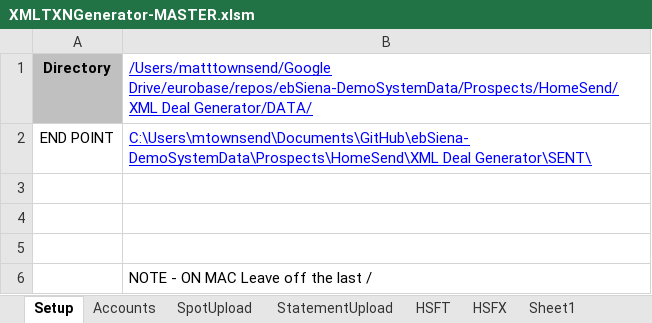
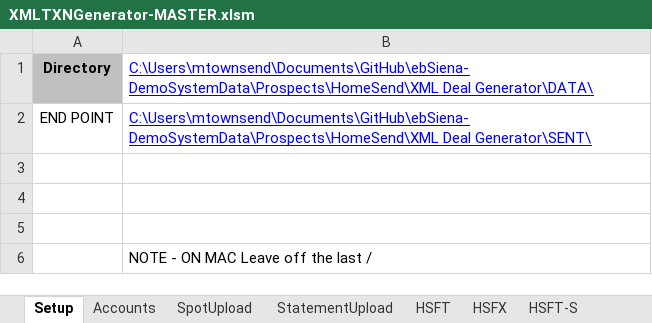
Before and after one commit to mt1976/DEMOXMLSTATIC, an Excel workbook: Prospects/HomeSend/XML Deal Generator/XMLTXNGenerator-MASTER.xlsm, sheet Setup, drawn as a sheet; values as stored, in another font and other column widths than the file's, no borders; the diff names each change by its address in the sheet, - before the commit and + after, or states it on an @@ line.

```diff
--- a/Prospects/HomeSend/XML Deal Generator/XMLTXNGenerator-MASTER.xlsm (sheet Setup)
+++ b/Prospects/HomeSend/XML Deal Generator/XMLTXNGenerator-MASTER.xlsm (sheet Setup)
-sheet tab: Sheet1
+sheet tab: HSFT-S
-B1: /Users/matttownsend/Google Drive/eurobase/repos/ebSiena-DemoSystemData/Prospects/HomeSend/XML Deal Generator/DATA/
+B1: C:\Users\mtownsend\Documents\GitHub\ebSiena-DemoSystemData\Prospects\HomeSend\XML Deal Generator\DATA\
```
Also changed, not shown: sheet HSFT, sheet SpotUpload, other sheet tabs, Prospects/HomeSend/XML Deal Generator/XMLTXNGenerator-MASTER ACCOUNTS.xlsm, 10 other files.
